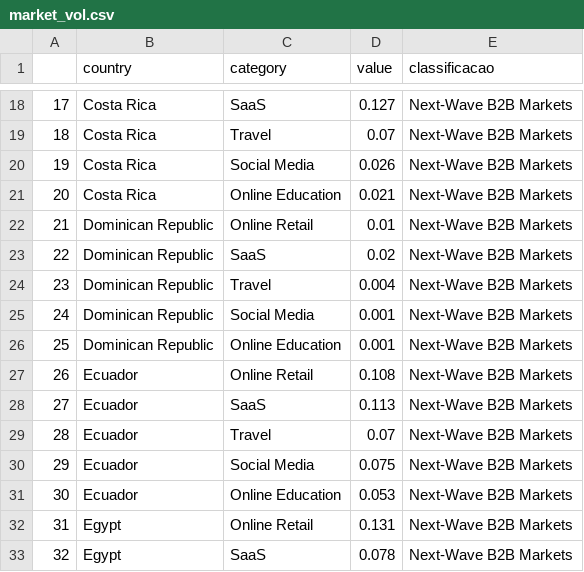
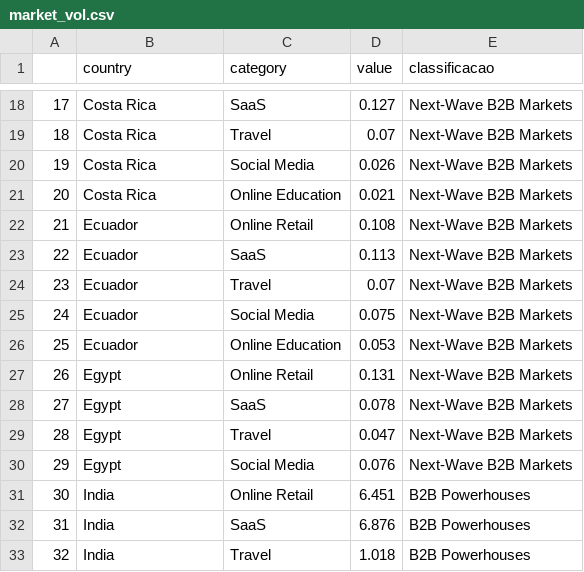
Before and after one commit to dianayukari/bb_identity, a CSV file: b2b_market/market_vol.csv, drawn as a sheet; only a part is shown, gaps mark what is left out; the shorter side is filled out with more unchanged rows; removed rows and columns are numbered as before the commit, all else as after; the diff names each change by its address in the sheet, - before the commit and + after, or states it on an @@ line.

```diff
--- a/b2b_market/market_vol.csv
+++ b/b2b_market/market_vol.csv
-row 22: 21 | Dominican Republic | Online Retail | 0.01 | Next-Wave B2B Markets
-row 23: 22 | Dominican Republic | SaaS | 0.02 | Next-Wave B2B Markets
-row 24: 23 | Dominican Republic | Travel | 0.004 | Next-Wave B2B Markets
-row 25: 24 | Dominican Republic | Social Media | 0.001 | Next-Wave B2B Markets
-row 26: 25 | Dominican Republic | Online Education | 0.001 | Next-Wave B2B Markets
@@ column A renumbered from row 22 down @@
```
Also changed, not shown: ecommerce_vertical/ecomm_verticals.csv, 13 other files.
